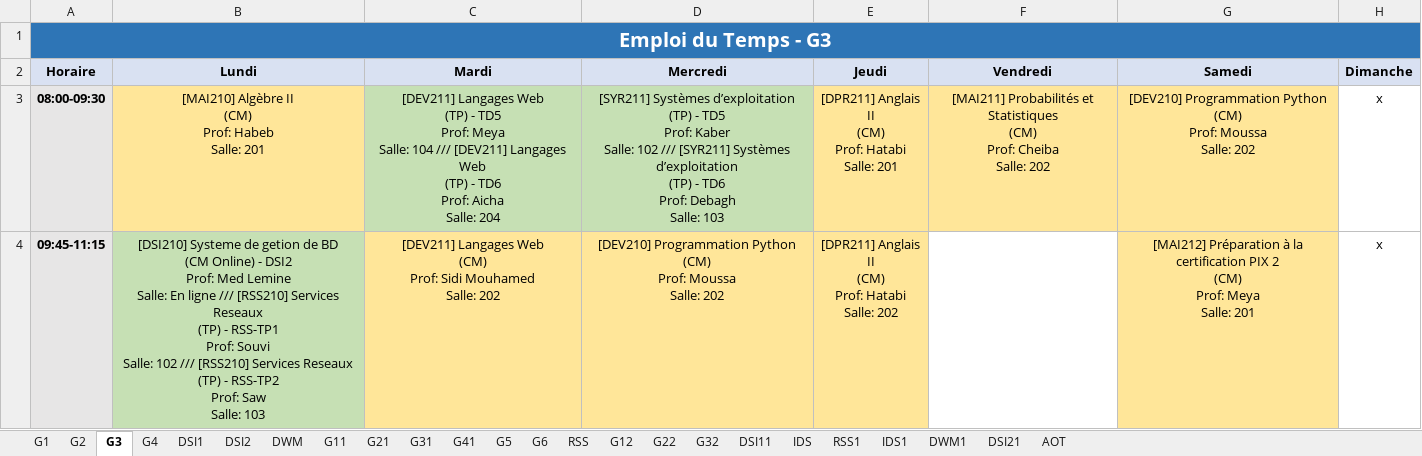
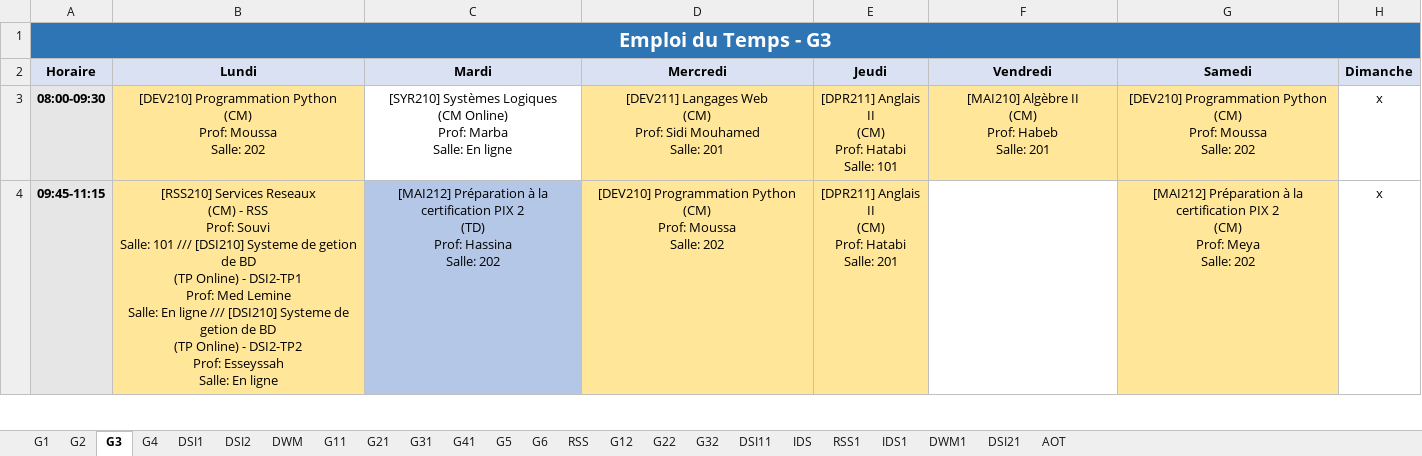
Before and after one commit to zein114/emploi-supnum-v_sql, an Excel workbook: model/Tous_les_Emplois_du_Temps.xlsx, sheet G3, drawn as a sheet; only a part is shown; values as stored, in another font and other column widths than the file's, no borders; ↵ is a line break in a cell; the diff covers the shown part only; the diff names each change by its address in the sheet, - before the commit and + after, or states it on an @@ line.

```diff
--- a/model/Tous_les_Emplois_du_Temps.xlsx (sheet G3)
+++ b/model/Tous_les_Emplois_du_Temps.xlsx (sheet G3)
-B3 (Lundi): [MAI210] Algèbre II ↵ (CM) ↵ Prof: Habeb ↵ Salle: 201
+B3 (Lundi): [DEV210] Programmation Python ↵ (CM) ↵ Prof: Moussa ↵ Salle: 202
-C3 (Mardi): [DEV211] Langages Web ↵ (TP) - TD5 ↵ Prof: Meya ↵ Salle: 104 /// [DEV211] Langages Web ↵ (TP) - TD6 ↵ Prof: Aicha ↵ Salle: 204
+C3 (Mardi): [SYR210] Systèmes Logiques ↵ (CM Online) ↵ Prof: Marba ↵ Salle: En ligne
-C3 fill: #C6E0B4
+C3 fill: none
-D3 (Mercredi): [SYR211] Systèmes d’exploitation ↵ (TP) - TD5 ↵ Prof: Kaber ↵ Salle: 102 /// [SYR211] Systèmes d’exploitation ↵ (TP) - TD6 ↵ Prof: Debagh ↵ Salle: 103
+D3 (Mercredi): [DEV211] Langages Web ↵ (CM) ↵ Prof: Sidi Mouhamed ↵ Salle: 201
-D3 fill: #C6E0B4
+D3 fill: #FFE699
-E3 (Jeudi): …Hatabi ↵ Salle: 201
+E3 (Jeudi): …Hatabi ↵ Salle: 101
-F3 (Vendredi): [MAI211] Probabilités et Statistiques ↵ (CM) ↵ Prof: Cheiba ↵ Salle: 202
+F3 (Vendredi): [MAI210] Algèbre II ↵ (CM) ↵ Prof: Habeb ↵ Salle: 201
-B4 (Lundi): [DSI210] Systeme de getion de BD ↵ (CM Online) - DSI2 ↵ Prof: Med Lemine ↵ Salle: En ligne /// [RSS210] Services Reseaux ↵ (TP) - RSS-TP1 ↵ Prof: Souvi ↵ Salle: 102 /// [RSS210] Services Reseaux ↵ (TP) - RSS-TP2 ↵ Prof: Saw ↵ Salle: 103
+B4 (Lundi): [RSS210] Services Reseaux ↵ (CM) - RSS ↵ Prof: Souvi ↵ Salle: 101 /// [DSI210] Systeme de getion de BD ↵ (TP Online) - DSI2-TP1 ↵ Prof: Med Lemine ↵ Salle: En ligne /// [DSI210] Systeme de getion de BD ↵ (TP Online) - DSI2-TP2 ↵ Prof: Esseyssah ↵ Salle: En ligne
-B4 fill: #C6E0B4
+B4 fill: #FFE699
-C4 (Mardi): [DEV211] Langages Web ↵ (CM) ↵ Prof: Sidi Mouhamed ↵ Salle: 202
+C4 (Mardi): [MAI212] Préparation à la certification PIX 2 ↵ (TD) ↵ Prof: Hassina ↵ Salle: 202
-C4 fill: #FFE699
+C4 fill: #B4C7E7
-E4 (Jeudi): …Hatabi ↵ Salle: 202
+E4 (Jeudi): …Hatabi ↵ Salle: 201
-G4 (Samedi): …Meya ↵ Salle: 201
+G4 (Samedi): …Meya ↵ Salle: 202
```
Also changed, not shown: 12 edited cells and cell formats elsewhere in this sheet, sheet G2, sheet G4, sheet G1, sheet DSI11, sheet DWM1, sheet RSS1, 1 more sheet, 10 other files.
